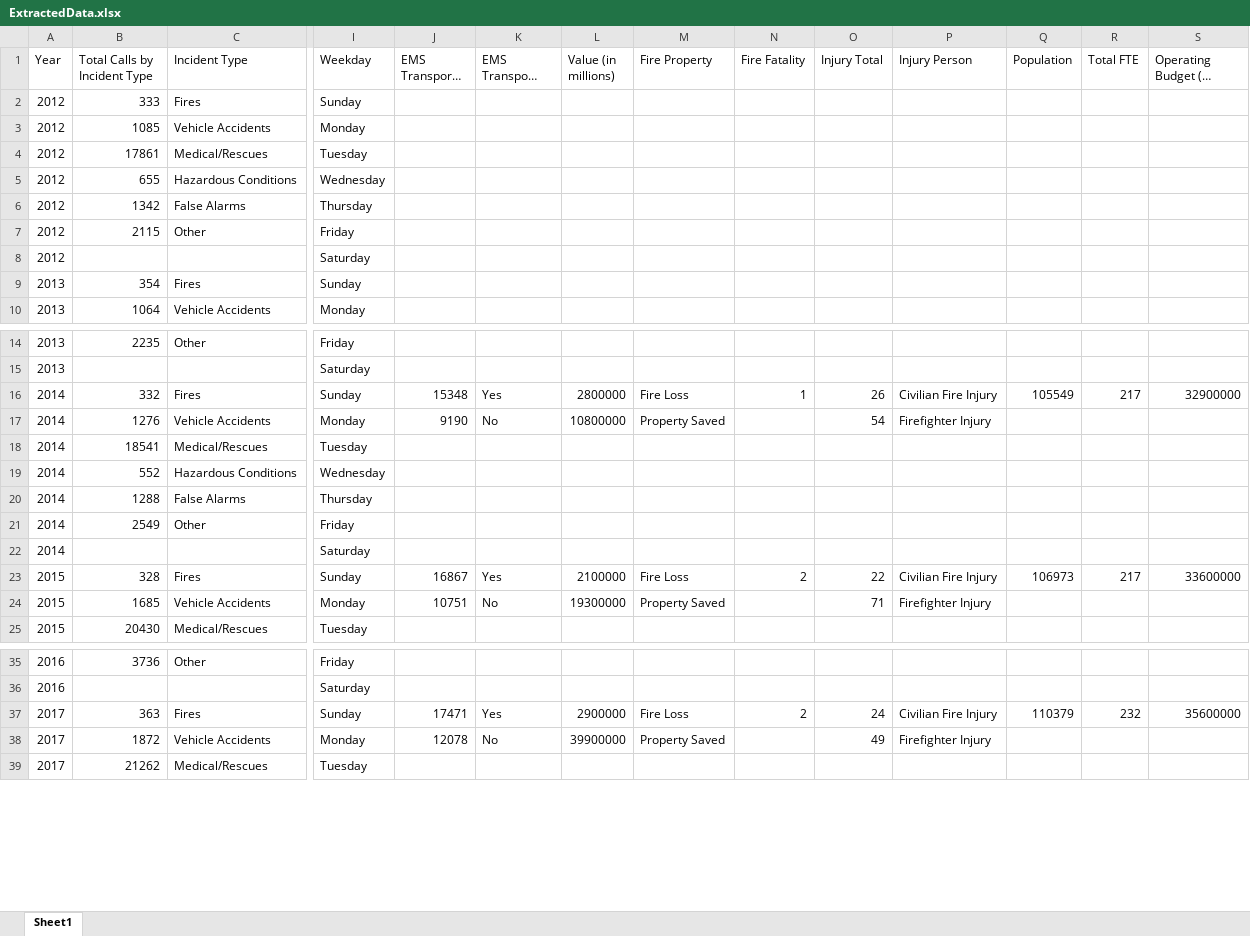
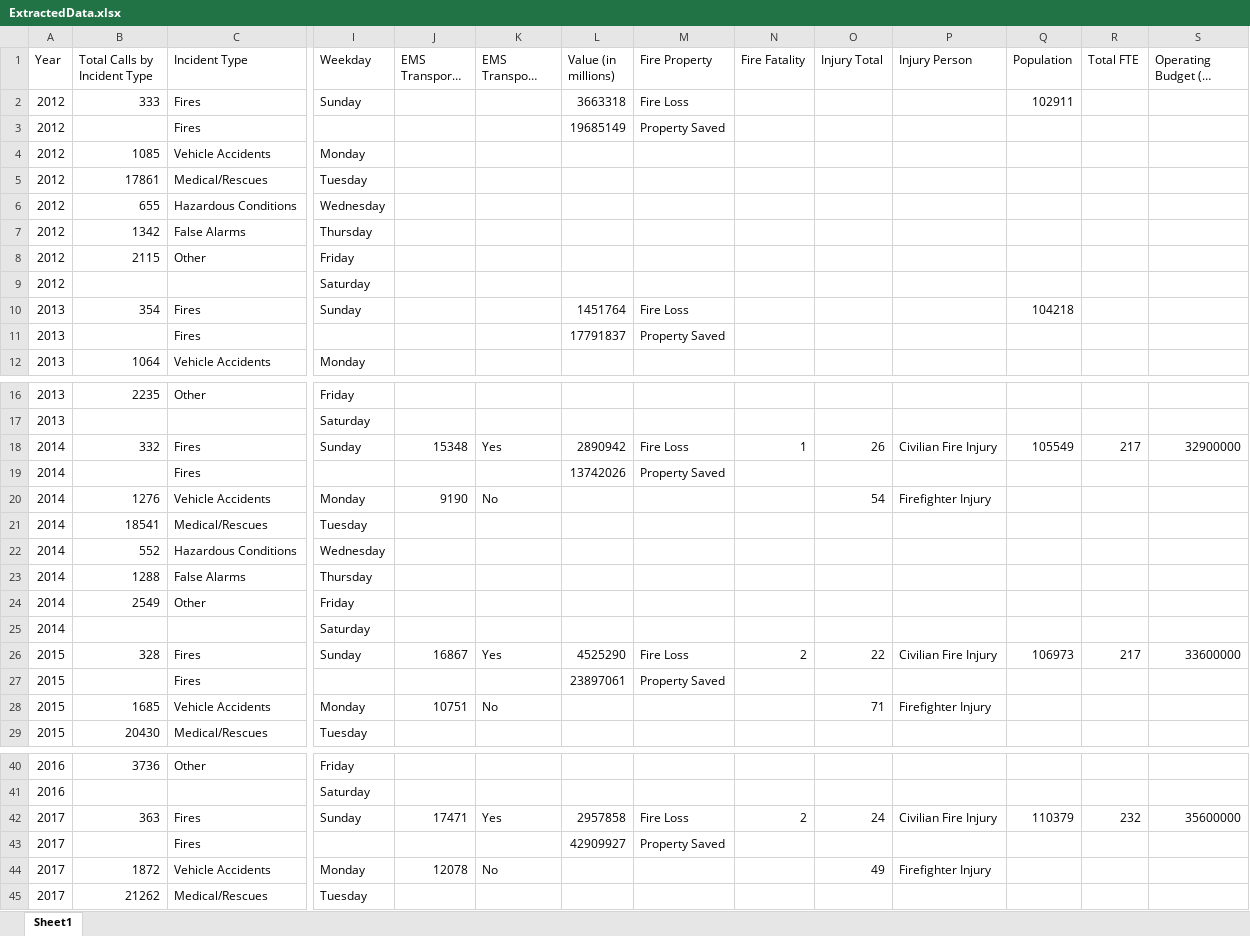
Before and after one commit to ruesaintdenis/Projects, an Excel workbook: Fire in the USA/Imported Data/ExtractedData.xlsx, sheet Sheet1, drawn as a sheet; only a part is shown, gaps mark what is left out; long unchanged cells end in …; values as stored, in another font and other column widths than the file's, no borders; addresses are those after the commit; rows hold the shown columns only; the diff covers the shown part only; the diff names each change by its address in the sheet, - before the commit and + after, or states it on an @@ line.

```diff
--- a/Fire in the USA/Imported Data/ExtractedData.xlsx (sheet Sheet1)
+++ b/Fire in the USA/Imported Data/ExtractedData.xlsx (sheet Sheet1)
-L2 (Value (in millions)): (empty)
+L2 (Value (in millions)): 3663318
-M2 (Fire Property): (empty)
+M2 (Fire Property): Fire Loss
-Q2 (Population): (empty)
+Q2 (Population): 102911
+row 3: 2012 |  | Fires |  |  |  | 19685149 | Property Saved
-L10 (Value (in millions)): (empty)
+L10 (Value (in millions)): 1451764
-M10 (Fire Property): (empty)
+M10 (Fire Property): Fire Loss
-Q10 (Population): (empty)
+Q10 (Population): 104218
+row 11: 2013 |  | Fires |  |  |  | 17791837 | Property Saved
-L18 (Value (in millions)): 2800000
+L18 (Value (in millions)): 2890942
+row 19: 2014 |  | Fires |  |  |  | 13742026 | Property Saved
-L20 (Value (in millions)): 10800000
+L20 (Value (in millions)): (empty)
-M20 (Fire Property): Property Saved
+M20 (Fire Property): (empty)
-L26 (Value (in millions)): 2100000
+L26 (Value (in millions)): 4525290
+row 27: 2015 |  | Fires |  |  |  | 23897061 | Property Saved
-L28 (Value (in millions)): 19300000
+L28 (Value (in millions)): (empty)
-M28 (Fire Property): Property Saved
+M28 (Fire Property): (empty)
-L42 (Value (in millions)): 2900000
+L42 (Value (in millions)): 2957858
+row 43: 2017 |  | Fires |  |  |  | 42909927 | Property Saved
-L44 (Value (in millions)): 39900000
+L44 (Value (in millions)): (empty)
-M44 (Fire Property): Property Saved
+M44 (Fire Property): (empty)
```
Also changed, not shown: 2 added rows and 6 edited cells elsewhere in this sheet, 10 other files.
